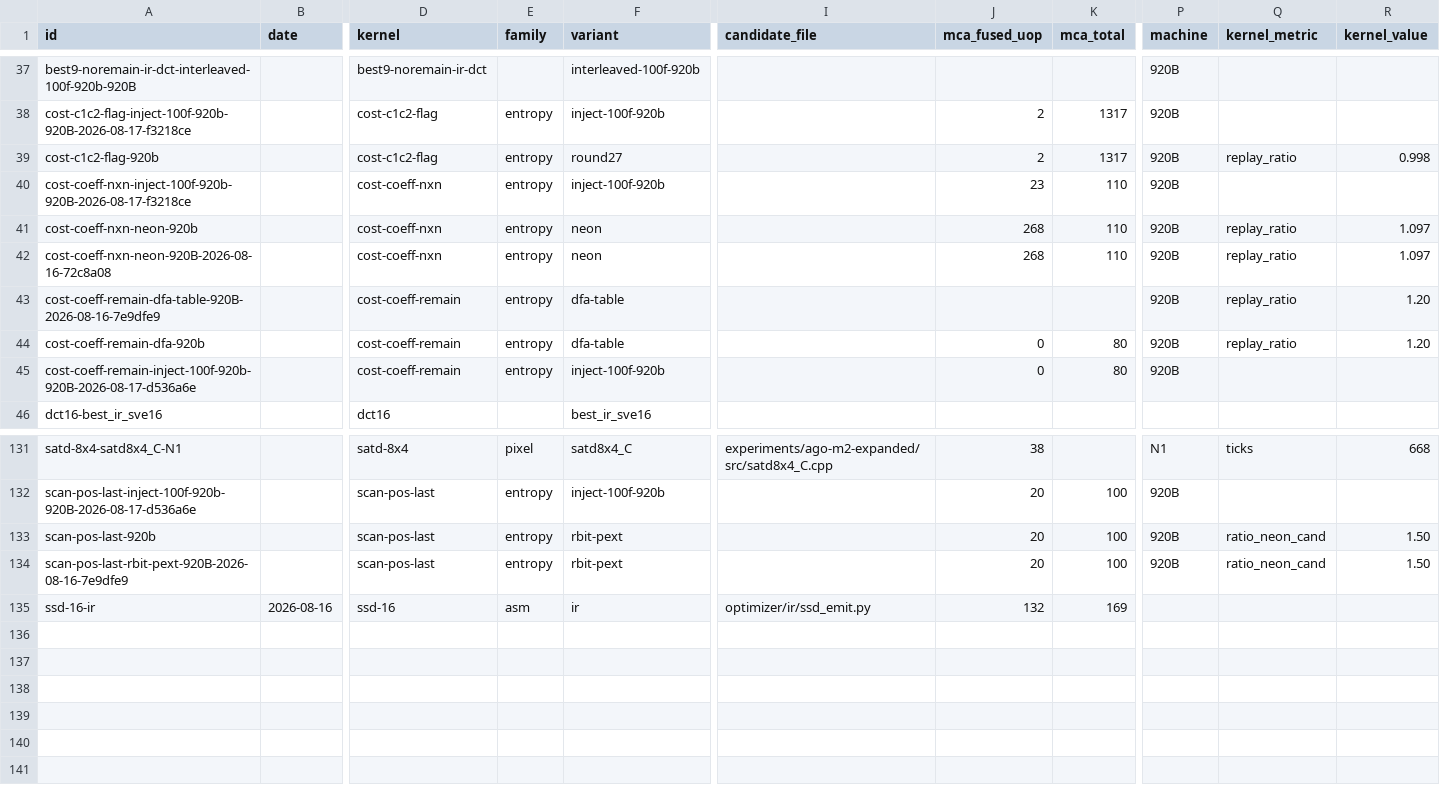
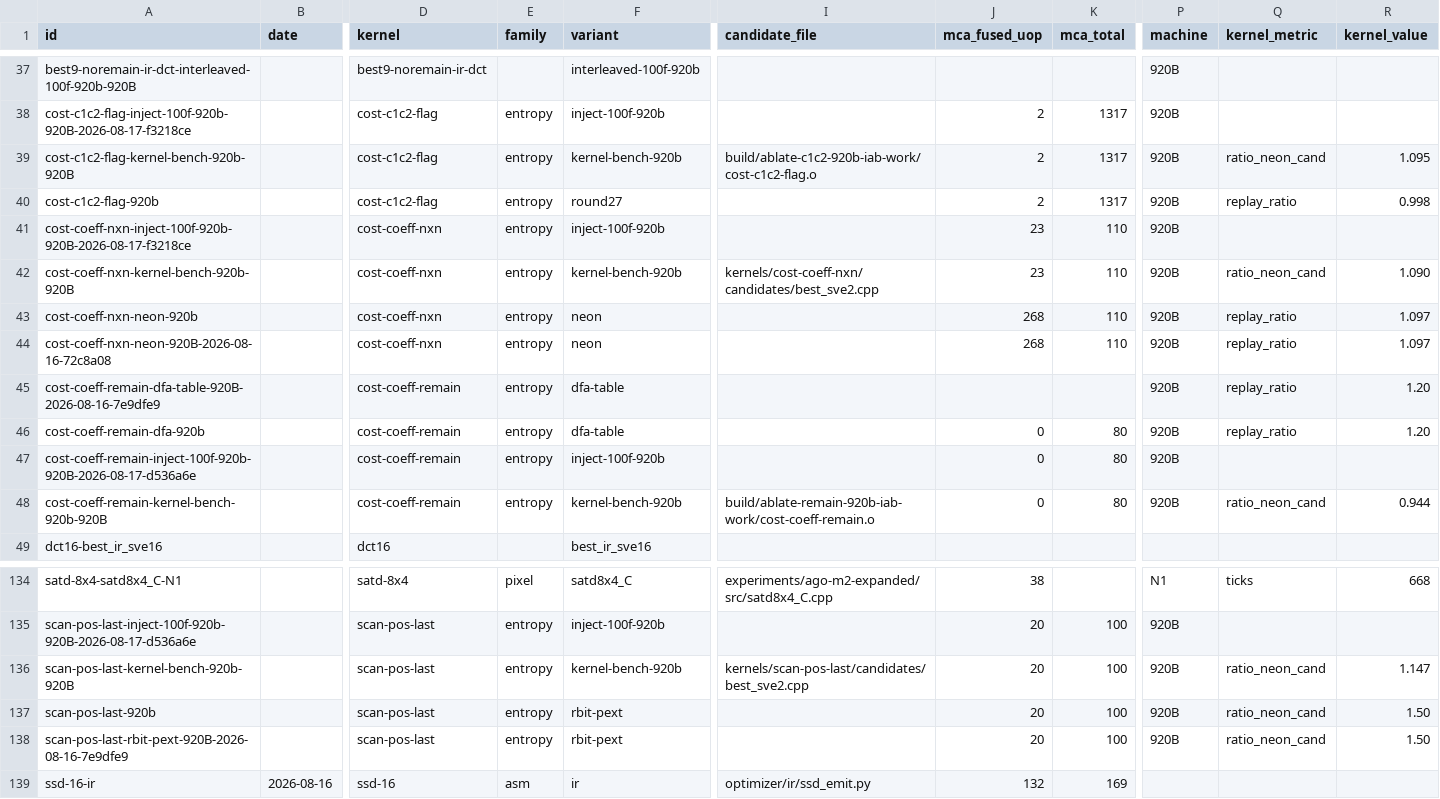
Before and after one commit to chiro2001/a64-simd-dyn-optimizer, a CSV file: data/kernel-test-db.csv, drawn as a sheet; only a part is shown, gaps mark what is left out; rows hold the shown columns only; the diff names each change by its address in the sheet, - before the commit and + after, or states it on an @@ line.

Commit message:
P3 ranker: 920B entropy kernel-level labels (scan 1.147/cost 1.090/flag 1.095/remain 0.944); pairwise-logistic family held-out pair-weighted tau 0.871 (gate met under pooled-pairs; simple-mean tau 0.682 transparent)

```diff
--- a/data/kernel-test-db.csv
+++ b/data/kernel-test-db.csv
+row 39: cost-c1c2-flag-kernel-bench-920b-920B |  | cost-c1c2-flag | entropy | kernel-bench-920b | build/ablate-c1c2-920b-iab-work/cost-c1c2-flag.o | 2 | 1317 | 920B | ratio_neon_cand | 1.095
+row 42: cost-coeff-nxn-kernel-bench-920b-920B |  | cost-coeff-nxn | entropy | kernel-bench-920b | kernels/cost-coeff-nxn/candidates/best_sve2.cpp | 23 | 110 | 920B | ratio_neon_cand | 1.090
+row 48: cost-coeff-remain-kernel-bench-920b-920B |  | cost-coeff-remain | entropy | kernel-bench-920b | build/ablate-remain-920b-iab-work/cost-coeff-remain.o | 0 | 80 | 920B | ratio_neon_cand | 0.944
+row 136: scan-pos-last-kernel-bench-920b-920B |  | scan-pos-last | entropy | kernel-bench-920b | kernels/scan-pos-last/candidates/best_sve2.cpp | 20 | 100 | 920B | ratio_neon_cand | 1.147
```
Also changed, not shown: data/ranker-training.csv, 6 other files.
